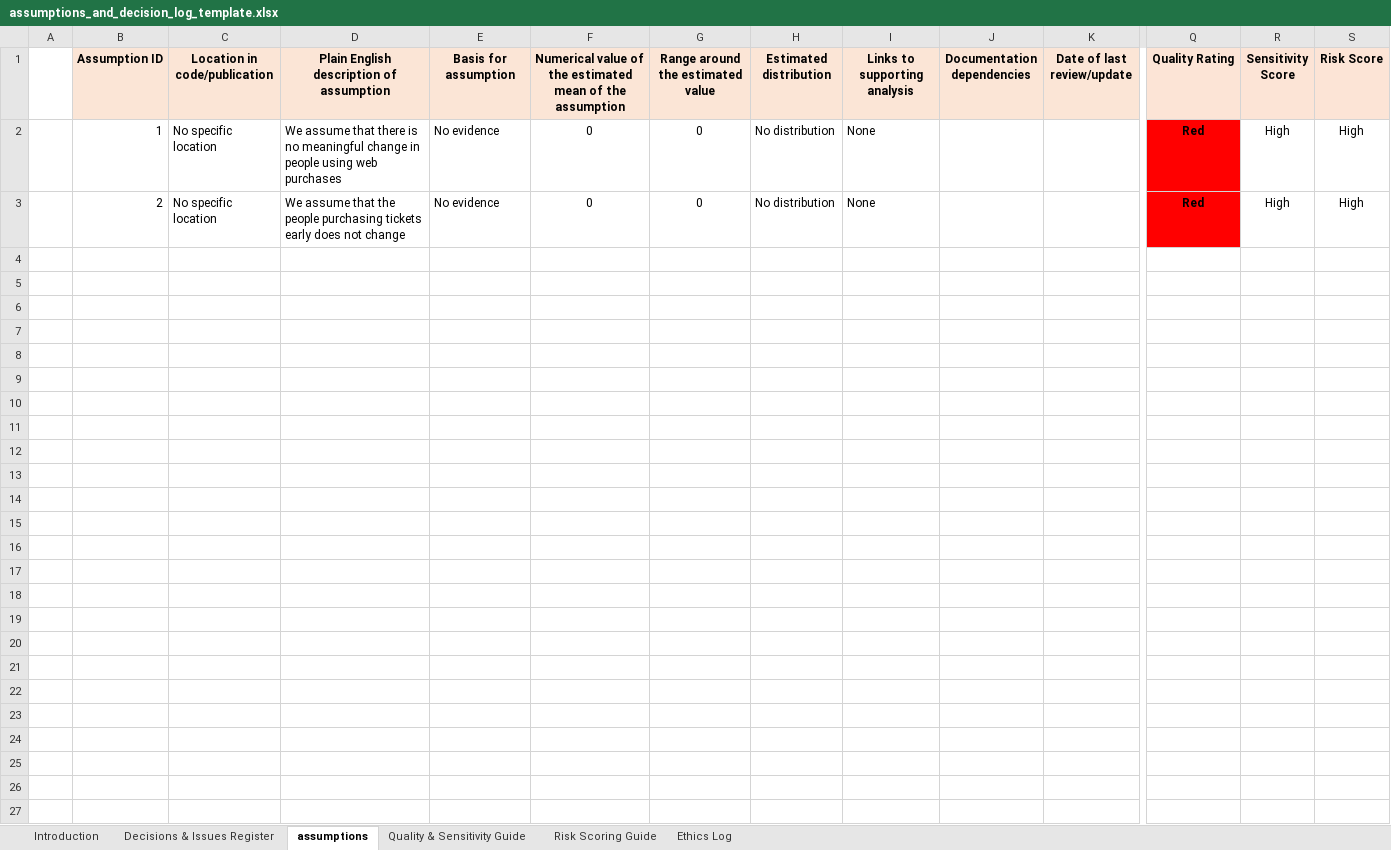
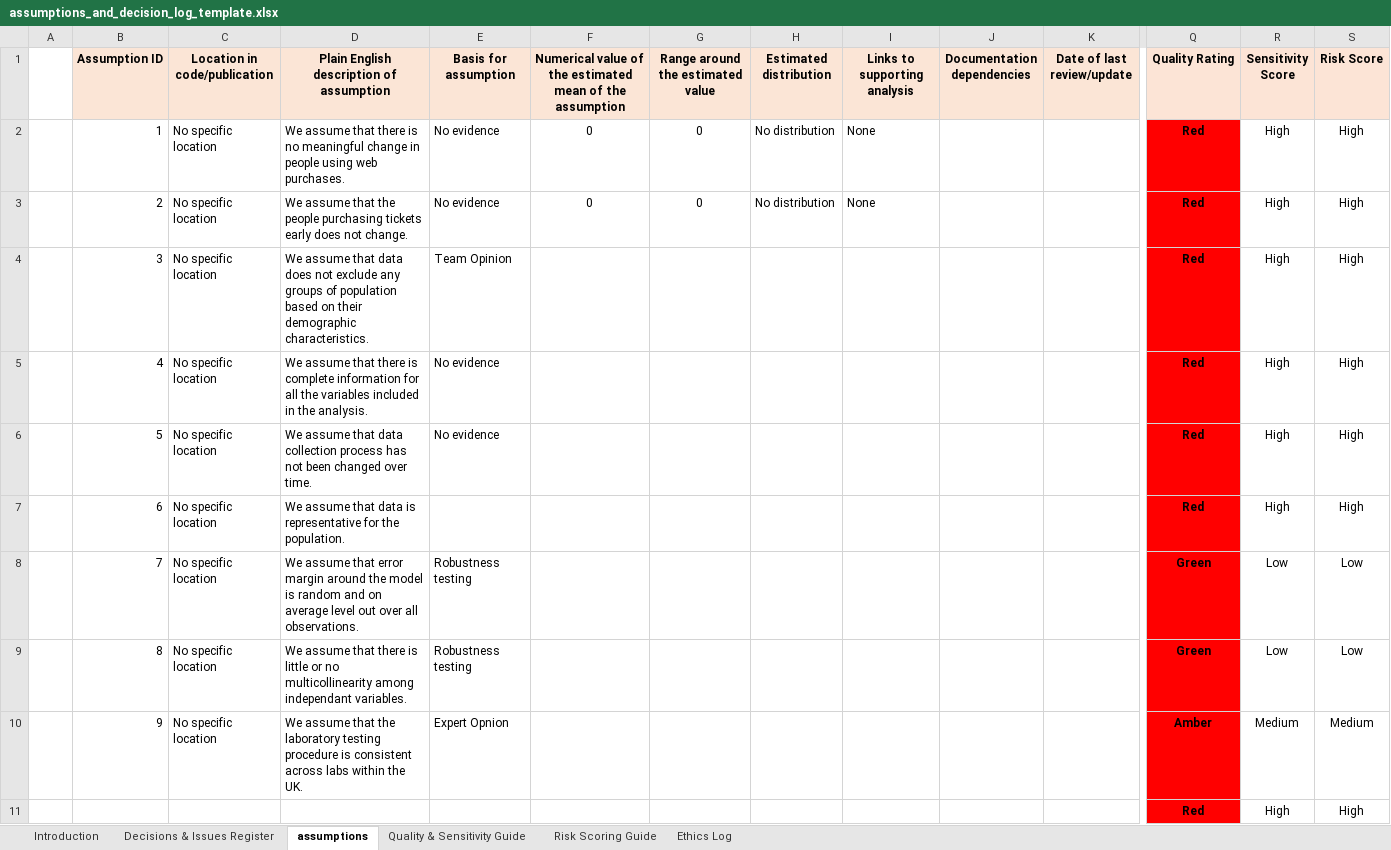
Before and after one commit to ShazmeenM/Project_documentation, an Excel workbook: Assumptions_and_decisions/assumptions_and_decision_log_template.xlsx, sheet assumptions, drawn as a sheet; only a part is shown, gaps mark what is left out; values as stored, in another font and other column widths than the file's, no borders; conditional formats not drawn; rows hold the shown columns only; the diff names each change by its address in the sheet, - before the commit and + after, or states it on an @@ line.

Commit message:
modified assumptions log

```diff
--- a/Assumptions_and_decisions/assumptions_and_decision_log_template.xlsx (sheet assumptions)
+++ b/Assumptions_and_decisions/assumptions_and_decision_log_template.xlsx (sheet assumptions)
-D2: …using web purchases
+D2: …using web purchases.
-D3: …does not change
+D3: …does not change.
+row 4:  | 3 | No specific location | We assume that data does not exclude any groups of population based on their demographic characteristics. | Team Opinion |  |  |  |  |  |  | Red | High | High
+row 5:  | 4 | No specific location | We assume that there is complete information for all the variables included in the analysis. | No evidence |  |  |  |  |  |  | Red | High | High
+row 6:  | 5 | No specific location | We assume that data collection process has not been changed over time. | No evidence |  |  |  |  |  |  | Red | High | High
+row 7:  | 6 | No specific location | We assume that data is representative for the population. |  |  |  |  |  |  |  | Red | High | High
+row 8:  | 7 | No specific location | We assume that error margin around the model is random and on average level out over all observations. | Robustness testing |  |  |  |  |  |  | Green | Low | Low
+row 9:  | 8 | No specific location | We assume that there is little or no multicollinearity among independant variables. | Robustness testing |  |  |  |  |  |  | Green | Low | Low
+row 10:  | 9 | No specific location | We assume that the laboratory testing procedure is consistent across labs within the UK. | Expert Opnion |  |  |  |  |  |  | Amber | Medium | Medium
+row 11:  |  |  |  |  |  |  |  |  |  |  | Red | High | High
```
Also changed, not shown: 3 other files.
